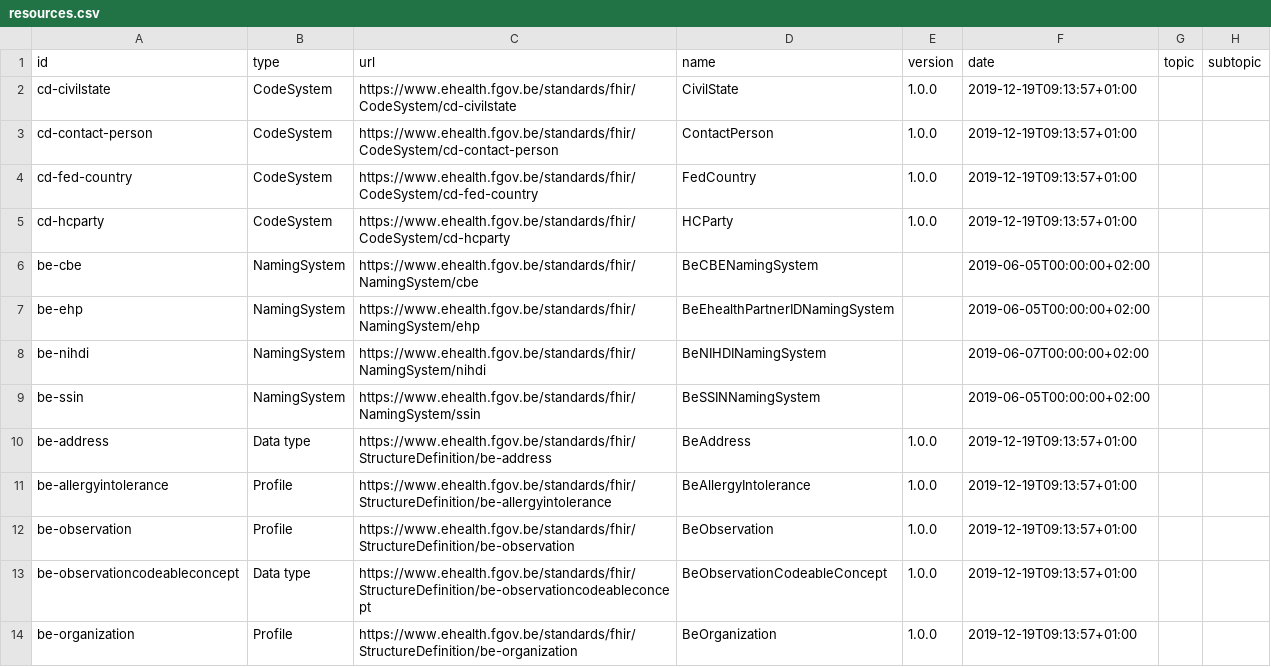
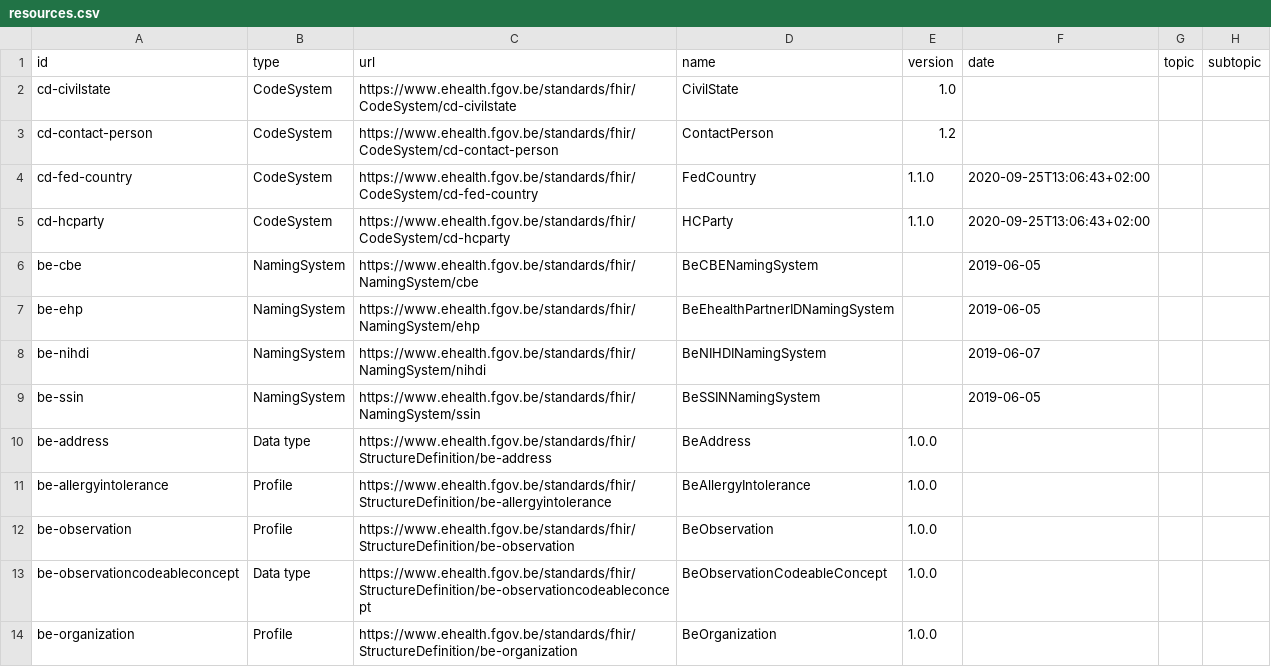
Before and after one commit to jcostateixeira/fhir-roadmap, a CSV file: resources.csv, drawn as a sheet; only a part is shown; the diff covers the shown part only; the diff names each change by its address in the sheet, - before the commit and + after, or states it on an @@ line.

```diff
--- a/resources.csv
+++ b/resources.csv
-E2 (version): 1.0.0
+E2 (version): 1.0
-F2:F3 (date): 2019-12-19T09:13:57+01:00
+F2:F3 (date): (empty)
-E3 (version): 1.0.0
+E3 (version): 1.2
-E4:E5 (version): 1.0.0
+E4:E5 (version): 1.1.0
-F4:F5 (date): 2019-12-19T09:13:57+01:00
+F4:F5 (date): 2020-09-25T13:06:43+02:00
-F6:F7 (date): 2019-06-05T00:00:00+02:00
+F6:F7 (date): 2019-06-05
-F8 (date): 2019-06-07T00:00:00+02:00
+F8 (date): 2019-06-07
-F9 (date): 2019-06-05T00:00:00+02:00
+F9 (date): 2019-06-05
-F10:F14 (date): 2019-12-19T09:13:57+01:00
+F10:F14 (date): (empty)
```
Also changed, not shown: 14 edited cells elsewhere in this file.
